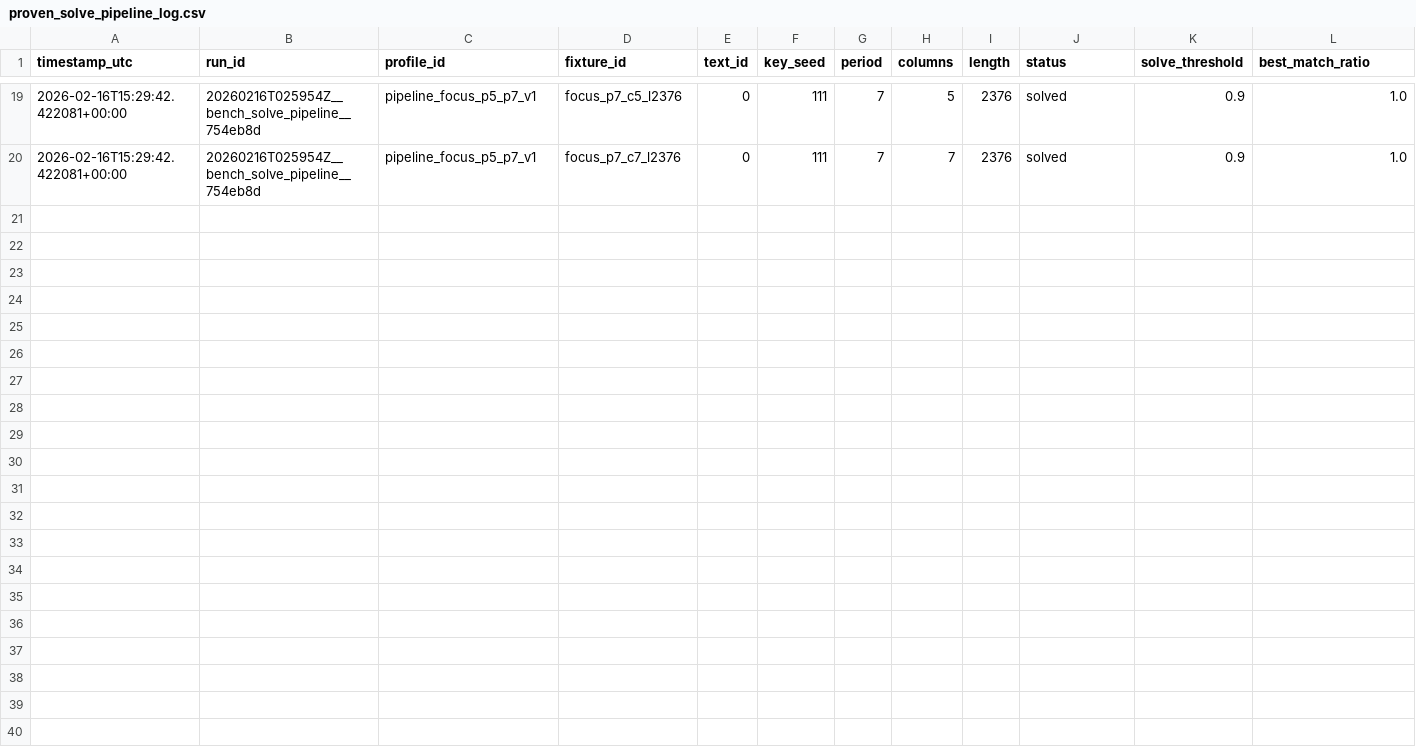
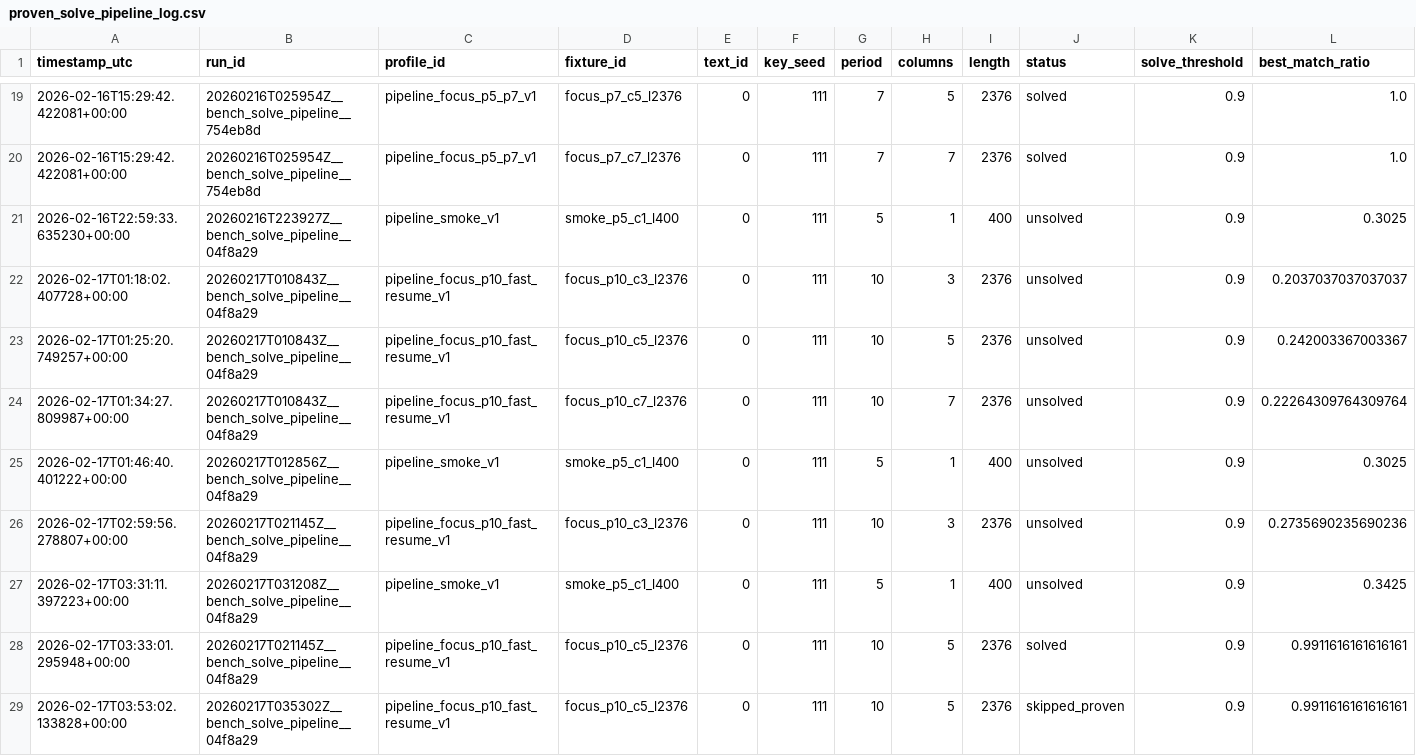
Before and after one commit to mortlach/RuneDecrypterPrime, a CSV file: tools/benchmarks/solve_proof/proven_solve_pipeline_log.csv, drawn as a sheet; only a part is shown, gaps mark what is left out; rows hold the shown columns only; the diff names each change by its address in the sheet, - before the commit and + after, or states it on an @@ line.

```diff
--- a/tools/benchmarks/solve_proof/proven_solve_pipeline_log.csv
+++ b/tools/benchmarks/solve_proof/proven_solve_pipeline_log.csv
+row 21: 2026-02-16T22:59:33.635230+00:00 | 20260216T223927Z__bench_solve_pipeline__04f8a29 | pipeline_smoke_v1 | smoke_p5_c1_l400 | 0 | 111 | 5 | 1 | 400 | unsolved | 0.9 | 0.3025
+row 22: 2026-02-17T01:18:02.407728+00:00 | 20260217T010843Z__bench_solve_pipeline__04f8a29 | pipeline_focus_p10_fast_resume_v1 | focus_p10_c3_l2376 | 0 | 111 | 10 | 3 | 2376 | unsolved | 0.9 | 0.2037037037037037
+row 23: 2026-02-17T01:25:20.749257+00:00 | 20260217T010843Z__bench_solve_pipeline__04f8a29 | pipeline_focus_p10_fast_resume_v1 | focus_p10_c5_l2376 | 0 | 111 | 10 | 5 | 2376 | unsolved | 0.9 | 0.242003367003367
+row 24: 2026-02-17T01:34:27.809987+00:00 | 20260217T010843Z__bench_solve_pipeline__04f8a29 | pipeline_focus_p10_fast_resume_v1 | focus_p10_c7_l2376 | 0 | 111 | 10 | 7 | 2376 | unsolved | 0.9 | 0.22264309764309764
+row 25: 2026-02-17T01:46:40.401222+00:00 | 20260217T012856Z__bench_solve_pipeline__04f8a29 | pipeline_smoke_v1 | smoke_p5_c1_l400 | 0 | 111 | 5 | 1 | 400 | unsolved | 0.9 | 0.3025
+row 26: 2026-02-17T02:59:56.278807+00:00 | 20260217T021145Z__bench_solve_pipeline__04f8a29 | pipeline_focus_p10_fast_resume_v1 | focus_p10_c3_l2376 | 0 | 111 | 10 | 3 | 2376 | unsolved | 0.9 | 0.2735690235690236
+row 27: 2026-02-17T03:31:11.397223+00:00 | 20260217T031208Z__bench_solve_pipeline__04f8a29 | pipeline_smoke_v1 | smoke_p5_c1_l400 | 0 | 111 | 5 | 1 | 400 | unsolved | 0.9 | 0.3425
+row 28: 2026-02-17T03:33:01.295948+00:00 | 20260217T021145Z__bench_solve_pipeline__04f8a29 | pipeline_focus_p10_fast_resume_v1 | focus_p10_c5_l2376 | 0 | 111 | 10 | 5 | 2376 | solved | 0.9 | 0.9911616161616161
+row 29: 2026-02-17T03:53:02.133828+00:00 | 20260217T035302Z__bench_solve_pipeline__04f8a29 | pipeline_focus_p10_fast_resume_v1 | focus_p10_c5_l2376 | 0 | 111 | 10 | 5 | 2376 | skipped_proven | 0.9 | 0.9911616161616161
```
Also changed, not shown: 8 other files.
